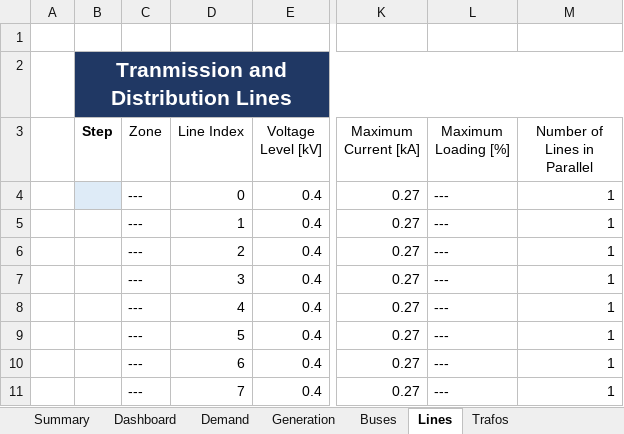
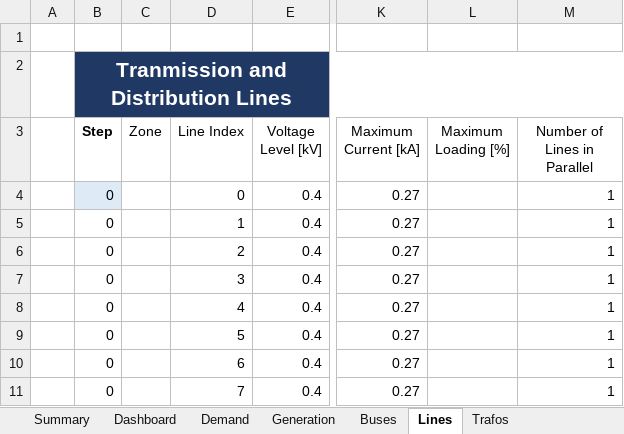
Before and after one commit to jiahechu/propens-pandapower, an Excel workbook: result/results_Network01_Scenario01.xlsm, sheet Lines, drawn as a sheet; only a part is shown, gaps mark what is left out; values as stored, in another font and other column widths than the file's, no borders; table styles not drawn; the diff names each change by its address in the sheet, - before the commit and + after, or states it on an @@ line.

Commit message:
update excel output dataformat, to use df indexes and not the row numbers

```diff
--- a/result/results_Network01_Scenario01.xlsm (sheet Lines)
+++ b/result/results_Network01_Scenario01.xlsm (sheet Lines)
-B4:B11 (Step): (empty)
+B4:B11 (Step): 0
-C4:C11 (Zone): ---
+C4:C11 (Zone): (empty)
-L4:L11 (Maximum Loading [%]): ---
+L4:L11 (Maximum Loading [%]): (empty)
```
Also changed, not shown: sheet Buses, sheet Demand, sheet Trafos, 2 other files.
